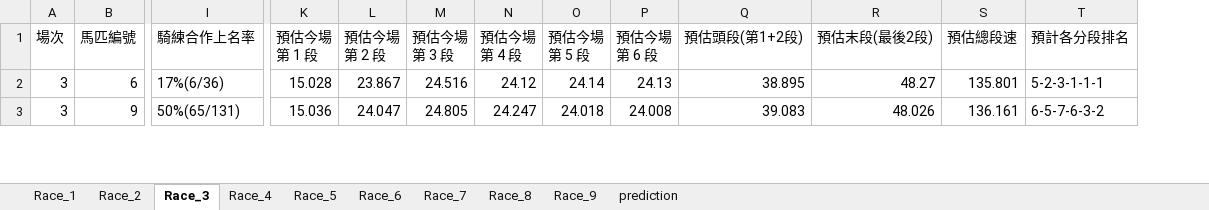
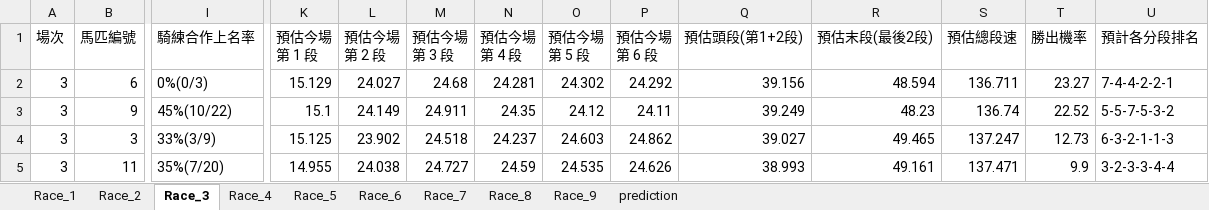
Before and after one commit to terrysclaw/download-racing-result, an Excel workbook: Racecard_20260429_走位模擬.xlsx, sheet Race_3, drawn as a sheet; only a part is shown, gaps mark what is left out; values as stored, in another font and other column widths than the file's, no borders; addresses are those after the commit; rows hold the shown columns only; the diff covers the shown part only; the diff names each change by its address in the sheet, - before the commit and + after, or states it on an @@ line.

```diff
--- a/Racecard_20260429_走位模擬.xlsx (sheet Race_3)
+++ b/Racecard_20260429_走位模擬.xlsx (sheet Race_3)
+column T (勝出機率), rows 2-3: 23.27 | 22.52
-I2 (騎練合作上名率): 17%(6/36)
+I2 (騎練合作上名率): 0%(0/3)
-K2 (預估今場第 1 段): 15.028
+K2 (預估今場第 1 段): 15.129
-L2 (預估今場第 2 段): 23.867
+L2 (預估今場第 2 段): 24.027
-M2 (預估今場第 3 段): 24.516
+M2 (預估今場第 3 段): 24.68
-N2 (預估今場第 4 段): 24.12
+N2 (預估今場第 4 段): 24.281
-O2 (預估今場第 5 段): 24.14
+O2 (預估今場第 5 段): 24.302
-P2 (預估今場第 6 段): 24.13
+P2 (預估今場第 6 段): 24.292
-Q2 (預估頭段(第1+2段)): 38.895
+Q2 (預估頭段(第1+2段)): 39.156
-R2 (預估末段(最後2段)): 48.27
+R2 (預估末段(最後2段)): 48.594
-S2 (預估總段速): 135.801
+S2 (預估總段速): 136.711
-U2 (預計各分段排名): 5-2-3-1-1-1
+U2 (預計各分段排名): 7-4-4-2-2-1
-I3 (騎練合作上名率): 50%(65/131)
+I3 (騎練合作上名率): 45%(10/22)
-K3 (預估今場第 1 段): 15.036
+K3 (預估今場第 1 段): 15.1
-L3 (預估今場第 2 段): 24.047
+L3 (預估今場第 2 段): 24.149
-M3 (預估今場第 3 段): 24.805
+M3 (預估今場第 3 段): 24.911
-N3 (預估今場第 4 段): 24.247
+N3 (預估今場第 4 段): 24.35
-O3 (預估今場第 5 段): 24.018
+O3 (預估今場第 5 段): 24.12
-P3 (預估今場第 6 段): 24.008
+P3 (預估今場第 6 段): 24.11
-Q3 (預估頭段(第1+2段)): 39.083
+Q3 (預估頭段(第1+2段)): 39.249
-R3 (預估末段(最後2段)): 48.026
+R3 (預估末段(最後2段)): 48.23
-S3 (預估總段速): 136.161
+S3 (預估總段速): 136.74
-U3 (預計各分段排名): 6-5-7-6-3-2
+U3 (預計各分段排名): 5-5-7-5-3-2
+row 4: 3 | 3 | 33%(3/9) | 15.125 | 23.902 | 24.518 | 24.237 | 24.603 | 24.862 | 39.027 | 49.465 | 137.247 | 12.73 | 6-3-2-1-1-3
+row 5: 3 | 11 | 35%(7/20) | 14.955 | 24.038 | 24.727 | 24.59 | 24.535 | 24.626 | 38.993 | 49.161 | 137.471 | 9.9 | 3-2-3-3-4-4
```
Also changed, not shown: 1 added row, 3 removed rows and 50 edited cells elsewhere in this sheet, sheet Race_4, sheet Race_9, sheet Race_5, sheet Race_1, sheet Race_2, sheet Race_8, 3 more sheets, Racecard_20260429.xlsx, Racecard_20260429_Terry.xlsx, 10 other files.
